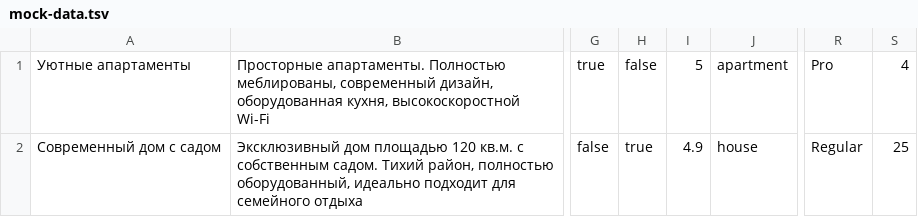
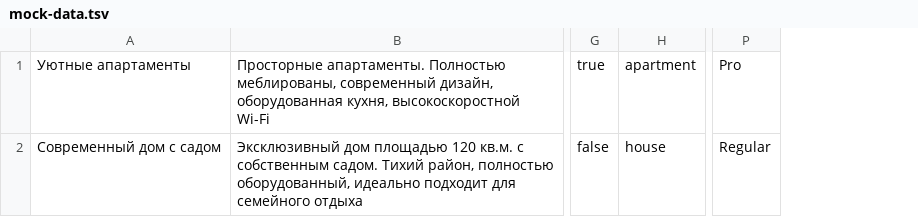
Before and after one commit to htmlacademy-nodejs-api/1778677-six-cities-6, a TSV file: mocks/mock-data.tsv, drawn as a sheet; only a part is shown, gaps mark what is left out; the diff names each change by its address in the sheet, - before the commit and + after, or states it on an @@ line.

```diff
--- a/mocks/mock-data.tsv
+++ b/mocks/mock-data.tsv
-column H, rows 1-2: false | true
-column I, rows 1-2: 5 | 4.9
-column S, rows 1-2: 4 | 25
```
Also changed, not shown: 13 other files.
